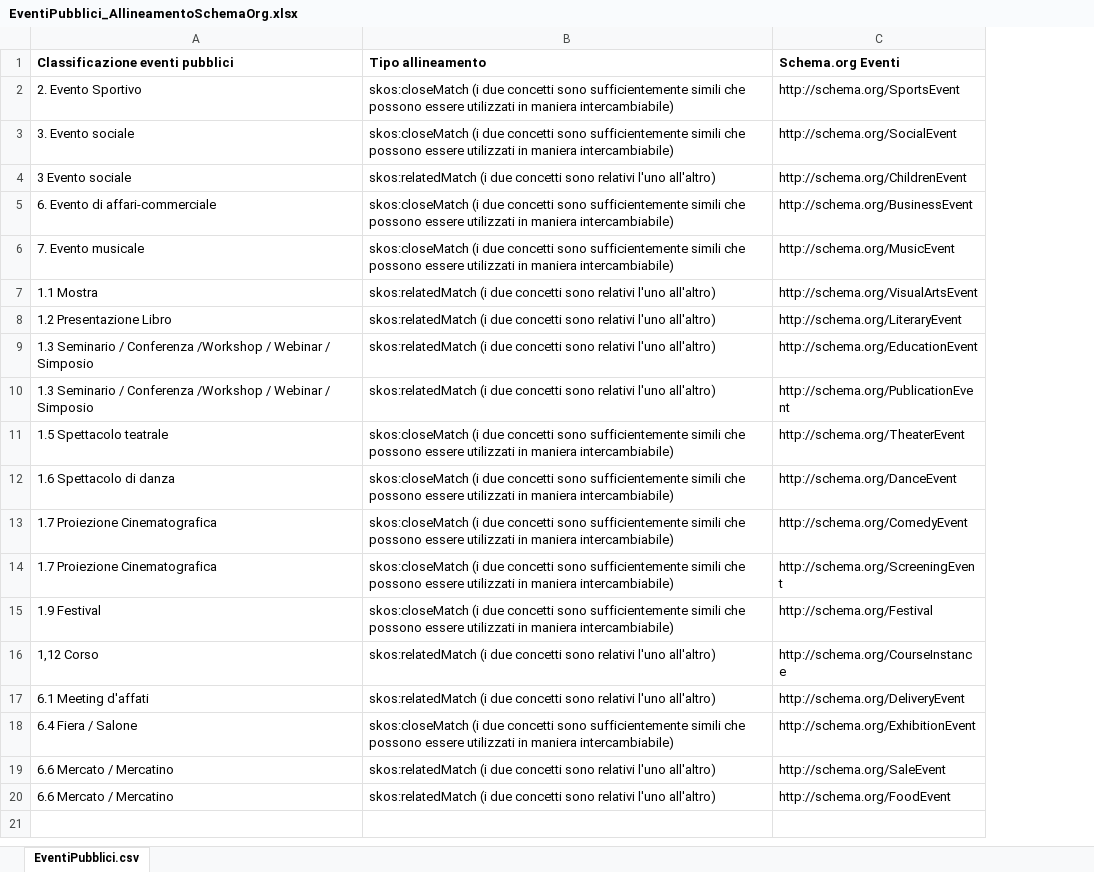
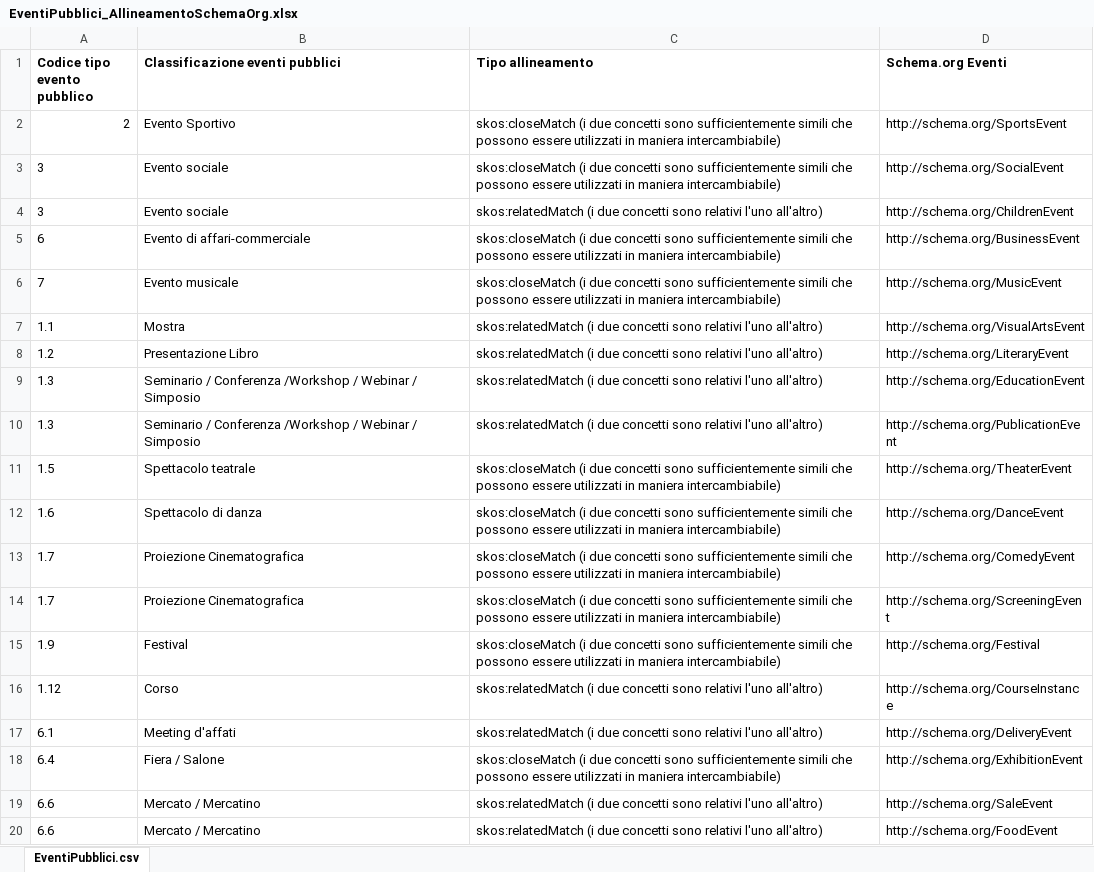
Before and after one commit to italia/daf-ontologie-vocabolari-controllati, an Excel workbook: VocabolariControllati/TipiEventiPubblici/EventiPubblici_AllineamentoSchemaOrg.xlsx, sheet EventiPubblici.csv, drawn as a sheet; values as stored, in another font and other column widths than the file's, no borders; addresses are those after the commit; the diff names each change by its address in the sheet, - before the commit and + after, or states it on an @@ line.

```diff
--- a/VocabolariControllati/TipiEventiPubblici/EventiPubblici_AllineamentoSchemaOrg.xlsx (sheet EventiPubblici.csv)
+++ b/VocabolariControllati/TipiEventiPubblici/EventiPubblici_AllineamentoSchemaOrg.xlsx (sheet EventiPubblici.csv)
+column A (Codice tipo evento pubblico), rows 2-20: 2 | 3 | 3 | 6 | 7 | 1.1 | 1.2 | 1.3 | 1.3 | 1.5 | 1.6 | 1.7 | 1.7 | 1.9 | 1.12 | 6.1 | 6.4 | 6.6 | 6.6
-B2 (Classificazione eventi pubblici): 2. Evento Sportivo
+B2 (Classificazione eventi pubblici): Evento Sportivo
-B3 (Classificazione eventi pubblici): 3. Evento sociale
+B3 (Classificazione eventi pubblici): Evento sociale
-B4 (Classificazione eventi pubblici): 3 Evento sociale
+B4 (Classificazione eventi pubblici): Evento sociale
-B5 (Classificazione eventi pubblici): 6. Evento di affari-commerciale
+B5 (Classificazione eventi pubblici): Evento di affari-commerciale
-B6 (Classificazione eventi pubblici): 7. Evento musicale
+B6 (Classificazione eventi pubblici): Evento musicale
-B7 (Classificazione eventi pubblici): 1.1 Mostra
+B7 (Classificazione eventi pubblici): Mostra
-B8 (Classificazione eventi pubblici): 1.2 Presentazione Libro
+B8 (Classificazione eventi pubblici): Presentazione Libro
-B9:B10 (Classificazione eventi pubblici): 1.3 Seminario /…
+B9:B10 (Classificazione eventi pubblici): Seminario /…
-B11 (Classificazione eventi pubblici): 1.5 Spettacolo teatrale
+B11 (Classificazione eventi pubblici): Spettacolo teatrale
-B12 (Classificazione eventi pubblici): 1.6 Spettacolo di danza
+B12 (Classificazione eventi pubblici): Spettacolo di danza
-B13:B14 (Classificazione eventi pubblici): 1.7 Proiezione Cinematografica
+B13:B14 (Classificazione eventi pubblici): Proiezione Cinematografica
-B15 (Classificazione eventi pubblici): 1.9 Festival
+B15 (Classificazione eventi pubblici): Festival
-B16 (Classificazione eventi pubblici): 1,12 Corso
+B16 (Classificazione eventi pubblici): Corso
-B17 (Classificazione eventi pubblici): 6.1 Meeting d'affati
+B17 (Classificazione eventi pubblici): Meeting d'affati
-B18 (Classificazione eventi pubblici): 6.4 Fiera / Salone
+B18 (Classificazione eventi pubblici): Fiera / Salone
-B19:B20 (Classificazione eventi pubblici): 6.6 Mercato / Mercatino
+B19:B20 (Classificazione eventi pubblici): Mercato / Mercatino
```
Also changed, not shown: VocabolariControllati/Licenze/Licenze.xlsx, VocabolariControllati/TipiEventiPubblici/EventiPubblici.xlsx, 6 other files.
